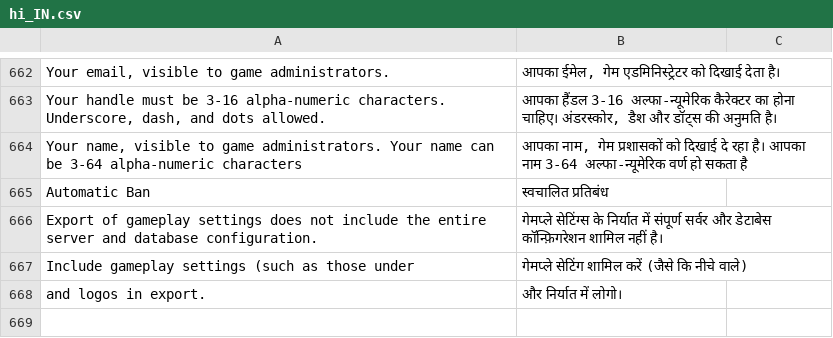
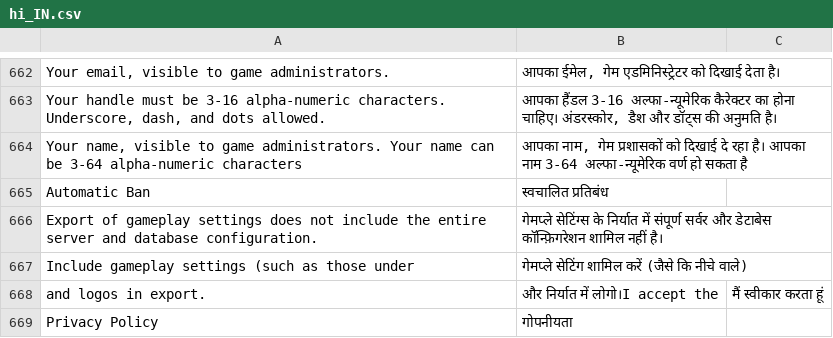
Before and after one commit to moloch--/RootTheBox, a CSV file: locale/hi_IN.csv, drawn as a sheet; only a part is shown, gaps mark what is left out.

Commit message:
Update locale files

```diff
--- a/locale/hi_IN.csv
+++ b/locale/hi_IN.csv
@@ -667,2 +667,3 @@ Export of gameplay settings does not include the entire server and database conf
 Include gameplay settings (such as those under ,गेमप्ले सेटिंग शामिल करें (जैसे कि नीचे वाले)
-and logos in export.,और निर्यात में लोगो।
+and logos in export.,और निर्यात में लोगो।I accept the,मैं स्वीकार करता हूं
+Privacy Policy,गोपनीयता
```
Also changed, not shown: locale/bn_BD.csv, locale/fr_FR.csv, 8 other files.
